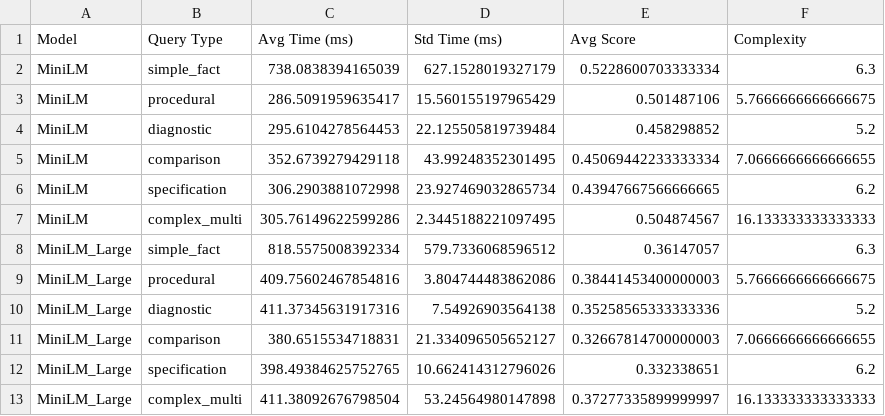
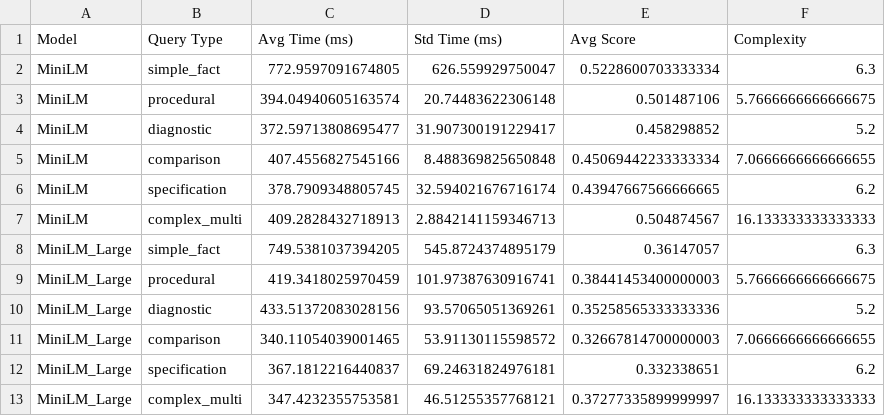
Before and after one commit to devyani1512/autmobile_llm, a CSV file: backend/evaluation_results.csv, drawn as a sheet.

```diff
--- a/backend/evaluation_results.csv
+++ b/backend/evaluation_results.csv
@@ -1,13 +1,13 @@
 Model,Query Type,Avg Time (ms),Std Time (ms),Avg Score,Complexity
-MiniLM,simple_fact,738.0838394165039,627.1528019327179,0.5228600703333334,6.3
-MiniLM,procedural,286.5091959635417,15.560155197965429,0.501487106,5.7666666666666675
-MiniLM,diagnostic,295.6104278564453,22.125505819739484,0.458298852,5.2
-MiniLM,comparison,352.6739279429118,43.99248352301495,0.45069442233333334,7.0666666666666655
-MiniLM,specification,306.2903881072998,23.927469032865734,0.43947667566666665,6.2
-MiniLM,complex_multi,305.76149622599286,2.3445188221097495,0.504874567,16.133333333333333
-MiniLM_Large,simple_fact,818.5575008392334,579.7336068596512,0.36147057,6.3
-MiniLM_Large,procedural,409.75602467854816,3.804744483862086,0.38441453400000003,5.7666666666666675
-MiniLM_Large,diagnostic,411.37345631917316,7.54926903564138,0.35258565333333336,5.2
-MiniLM_Large,comparison,380.6515534718831,21.334096505652127,0.32667814700000003,7.0666666666666655
-MiniLM_Large,specification,398.49384625752765,10.662414312796026,0.332338651,6.2
-MiniLM_Large,complex_multi,411.38092676798504,53.24564980147898,0.37277335899999997,16.133333333333333
+MiniLM,simple_fact,772.9597091674805,626.559929750047,0.5228600703333334,6.3
+MiniLM,procedural,394.04940605163574,20.74483622306148,0.501487106,5.7666666666666675
+MiniLM,diagnostic,372.59713808695477,31.907300191229417,0.458298852,5.2
+MiniLM,comparison,407.4556827545166,8.488369825650848,0.45069442233333334,7.0666666666666655
+MiniLM,specification,378.7909348805745,32.594021676716174,0.43947667566666665,6.2
+MiniLM,complex_multi,409.2828432718913,2.8842141159346713,0.504874567,16.133333333333333
+MiniLM_Large,simple_fact,749.5381037394205,545.8724374895179,0.36147057,6.3
+MiniLM_Large,procedural,419.3418025970459,101.97387630916741,0.38441453400000003,5.7666666666666675
+MiniLM_Large,diagnostic,433.51372083028156,93.57065051369261,0.35258565333333336,5.2
+MiniLM_Large,comparison,340.11054039001465,53.91130115598572,0.32667814700000003,7.0666666666666655
+MiniLM_Large,specification,367.1812216440837,69.24631824976181,0.332338651,6.2
+MiniLM_Large,complex_multi,347.4232355753581,46.51255357768121,0.37277335899999997,16.133333333333333
```
Also changed, not shown: 16 other files.
